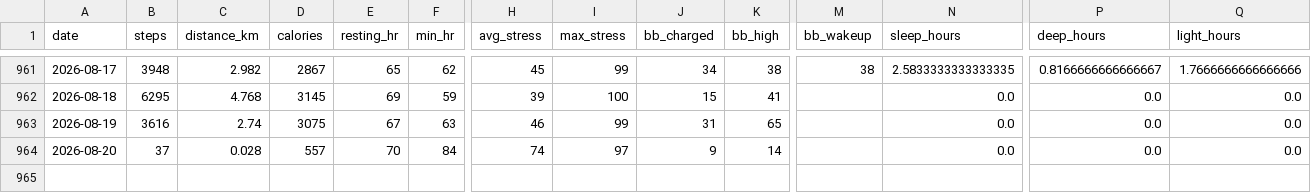
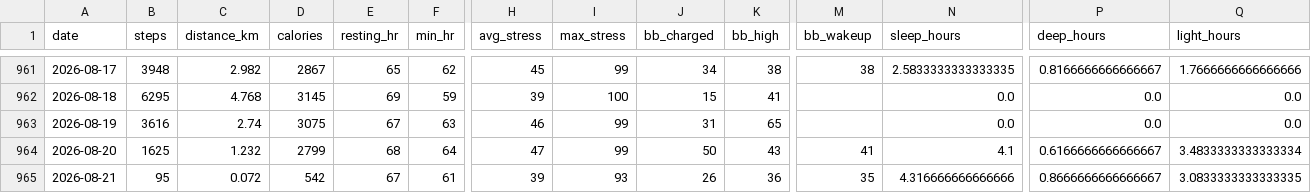
Before and after one commit to chenzihuan67/garmin-sync, a CSV file: summary.csv, drawn as a sheet; only a part is shown, gaps mark what is left out; rows hold the shown columns only; the diff covers the shown part only; the diff names each change by its address in the sheet, - before the commit and + after, or states it on an @@ line.

```diff
--- a/summary.csv
+++ b/summary.csv
-B964 (steps): 37
+B964 (steps): 1625
-C964 (distance_km): 0.028
+C964 (distance_km): 1.232
-D964 (calories): 557
+D964 (calories): 2799
-E964 (resting_hr): 70
+E964 (resting_hr): 68
-F964 (min_hr): 84
+F964 (min_hr): 64
-H964 (avg_stress): 74
+H964 (avg_stress): 47
-I964 (max_stress): 97
+I964 (max_stress): 99
-J964 (bb_charged): 9
+J964 (bb_charged): 50
-K964 (bb_high): 14
+K964 (bb_high): 43
-M964 (bb_wakeup): (empty)
+M964 (bb_wakeup): 41
-N964 (sleep_hours): 0.0
+N964 (sleep_hours): 4.1
-P964 (deep_hours): 0.0
+P964 (deep_hours): 0.6166666666666667
-Q964 (light_hours): 0.0
+Q964 (light_hours): 3.4833333333333334
+row 965: 2026-08-21 | 95 | 0.072 | 542 | 67 | 61 | 39 | 93 | 26 | 36 | 35 | 4.316666666666666 | 0.8666666666666667 | 3.0833333333333335
```
Also changed, not shown: 4 edited cells elsewhere in this file, 3 other files.
